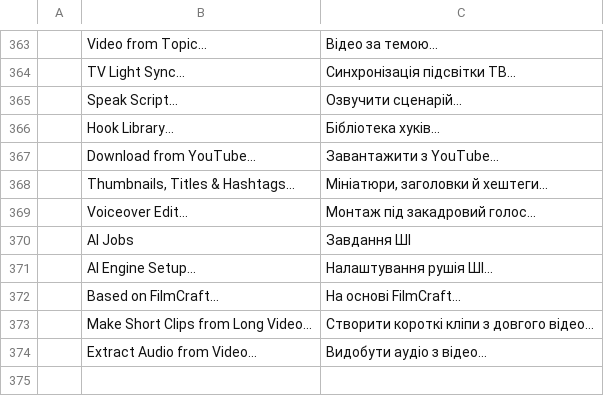
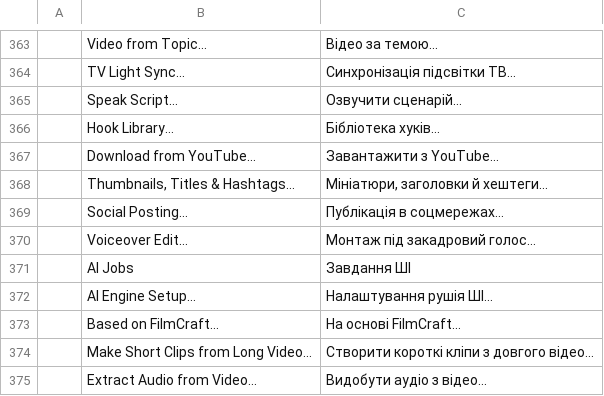
Before and after one commit to Abhsonu143/filmcraft_premiere_pro, a TSV file: crates/ui-egui/src/i18n/uk.tsv, drawn as a sheet; only a part is shown, gaps mark what is left out; the diff names each change by its address in the sheet, - before the commit and + after, or states it on an @@ line.

```diff
--- a/crates/ui-egui/src/i18n/uk.tsv
+++ b/crates/ui-egui/src/i18n/uk.tsv
+row 369:  | Social Posting… | Публікація в соцмережах…
```
Also changed, not shown: crates/ui-egui/src/i18n/es.tsv, crates/ui-egui/src/i18n/ja.tsv, 11 other files.
